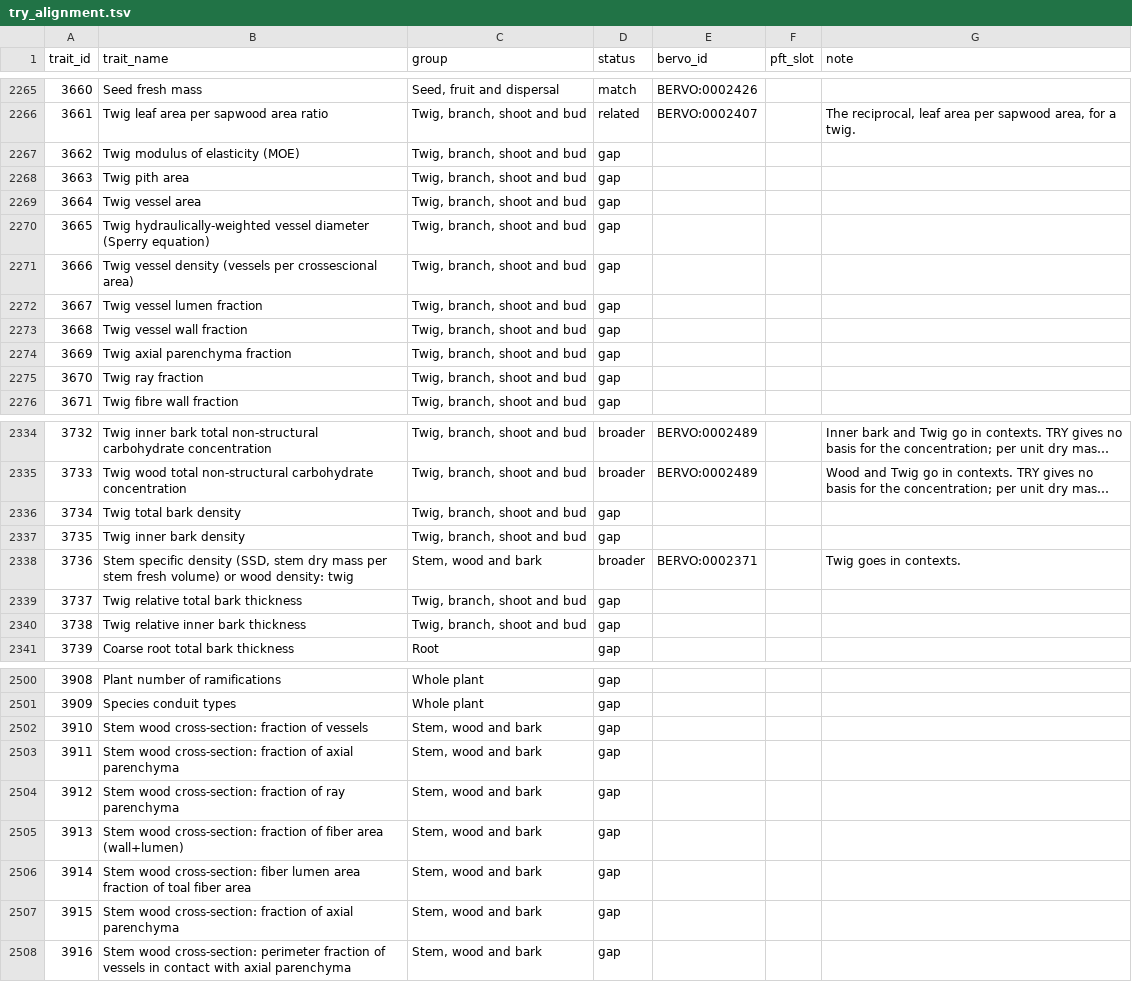
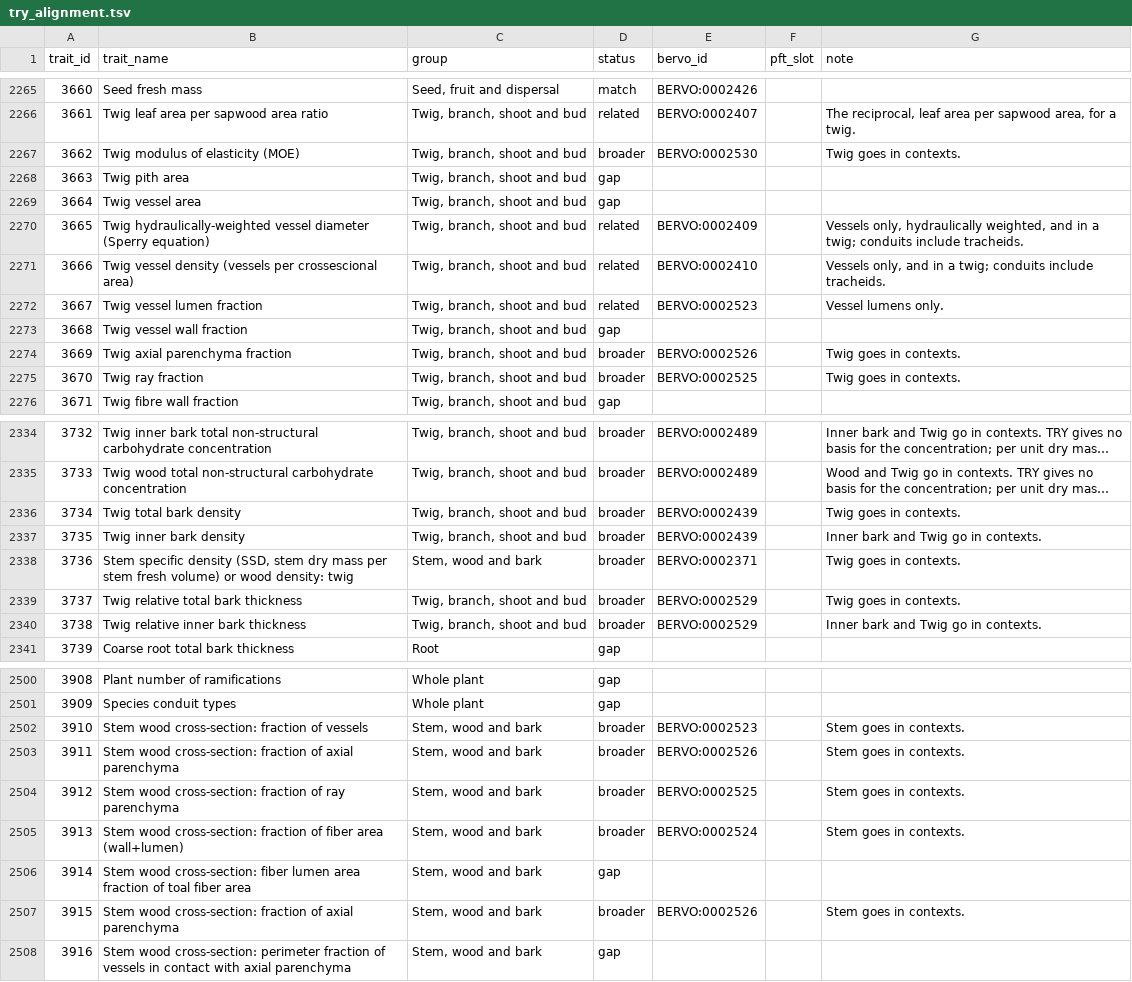
Before and after one commit to bioepic-data/bervo, a TSV file: src/scripts/try/try_alignment.tsv, drawn as a sheet; only a part is shown, gaps mark what is left out; long unchanged cells end in …; the diff covers the shown part only; the diff names each change by its address in the sheet, - before the commit and + after, or states it on an @@ line.

```diff
--- a/src/scripts/try/try_alignment.tsv
+++ b/src/scripts/try/try_alignment.tsv
-D2267 (status): gap
+D2267 (status): broader
-E2267 (bervo_id): (empty)
+E2267 (bervo_id): BERVO:0002530
-G2267 (note): (empty)
+G2267 (note): Twig goes in contexts.
-D2270:D2272 (status): gap
+D2270:D2272 (status): related
-E2270 (bervo_id): (empty)
+E2270 (bervo_id): BERVO:0002409
-G2270 (note): (empty)
+G2270 (note): Vessels only, hydraulically weighted, and in a twig; conduits include tracheids.
-E2271 (bervo_id): (empty)
+E2271 (bervo_id): BERVO:0002410
-G2271 (note): (empty)
+G2271 (note): Vessels only, and in a twig; conduits include tracheids.
-E2272 (bervo_id): (empty)
+E2272 (bervo_id): BERVO:0002523
-G2272 (note): (empty)
+G2272 (note): Vessel lumens only.
-D2274:D2275 (status): gap
+D2274:D2275 (status): broader
-E2274 (bervo_id): (empty)
+E2274 (bervo_id): BERVO:0002526
-G2274:G2275 (note): (empty)
+G2274:G2275 (note): Twig goes in contexts.
-E2275 (bervo_id): (empty)
+E2275 (bervo_id): BERVO:0002525
-D2336:D2337 (status): gap
+D2336:D2337 (status): broader
-E2336:E2337 (bervo_id): (empty)
+E2336:E2337 (bervo_id): BERVO:0002439
-G2336 (note): (empty)
+G2336 (note): Twig goes in contexts.
-G2337 (note): (empty)
+G2337 (note): Inner bark and Twig go in contexts.
-D2339:D2340 (status): gap
+D2339:D2340 (status): broader
-E2339:E2340 (bervo_id): (empty)
+E2339:E2340 (bervo_id): BERVO:0002529
-G2339 (note): (empty)
+G2339 (note): Twig goes in contexts.
-G2340 (note): (empty)
+G2340 (note): Inner bark and Twig go in contexts.
-D2502:D2505 (status): gap
+D2502:D2505 (status): broader
-E2502 (bervo_id): (empty)
+E2502 (bervo_id): BERVO:0002523
-G2502:G2505 (note): (empty)
+G2502:G2505 (note): Stem goes in contexts.
-E2503 (bervo_id): (empty)
+E2503 (bervo_id): BERVO:0002526
-E2504 (bervo_id): (empty)
+E2504 (bervo_id): BERVO:0002525
-E2505 (bervo_id): (empty)
+E2505 (bervo_id): BERVO:0002524
-D2507 (status): gap
+D2507 (status): broader
-E2507 (bervo_id): (empty)
+E2507 (bervo_id): BERVO:0002526
-G2507 (note): (empty)
+G2507 (note): Stem goes in contexts.
```
Also changed, not shown: 100 edited cells elsewhere in this file, 5 other files.
